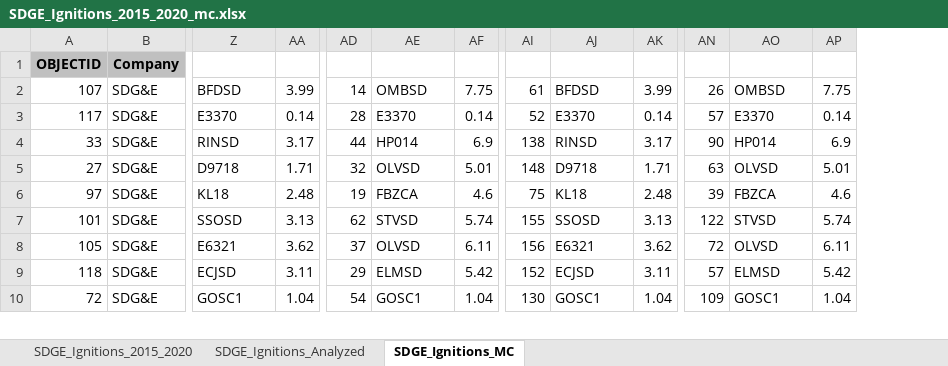
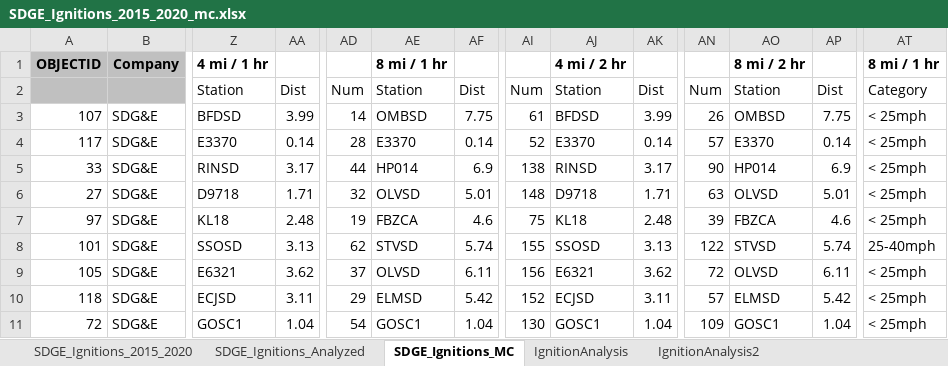
Before and after one commit to jwmitchell/mbar-weather, an Excel workbook: examples/SDGE_Ignitions_2015_2020_mc.xlsx, sheet SDGE_Ignitions_MC, drawn as a sheet; only a part is shown, gaps mark what is left out; values as stored, in another font and other column widths than the file's, no borders; addresses are those after the commit; rows hold the shown columns only; the diff names each change by its address in the sheet, - before the commit and + after, or states it on an @@ line.

Commit message:
PSPS damage and ignition results for SDG&E and SCE

```diff
--- a/examples/SDGE_Ignitions_2015_2020_mc.xlsx (sheet SDGE_Ignitions_MC)
+++ b/examples/SDGE_Ignitions_2015_2020_mc.xlsx (sheet SDGE_Ignitions_MC)
+sheet tab: IgnitionAnalysis
+sheet tab: IgnitionAnalysis2
+column AT (8 mi / 1 hr), rows 3-11: < 25mph | < 25mph | < 25mph | < 25mph | < 25mph | 25-40mph | < 25mph | < 25mph | < 25mph
-Z1: (empty)
+Z1: 4 mi / 1 hr
-AE1: (empty)
+AE1: 8 mi / 1 hr
-AJ1: (empty)
+AJ1: 4 mi / 2 hr
-AO1: (empty)
+AO1: 8 mi / 2 hr
+row 2:  |  | Station | Dist | Num | Station | Dist | Num | Station | Dist | Num | Station | Dist | Category
```
Also changed, not shown: sheet SDGE_Ignitions_Analyzed, charts or pictures, examples/SCE-Ignitions-2015-2020-wind.xlsx, examples/SDGE_Ignitions_2015_2020_scrub.xlsx, 1 other file.
